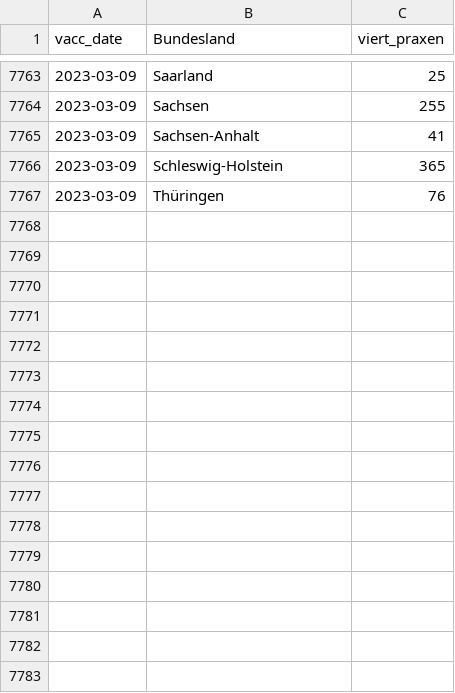
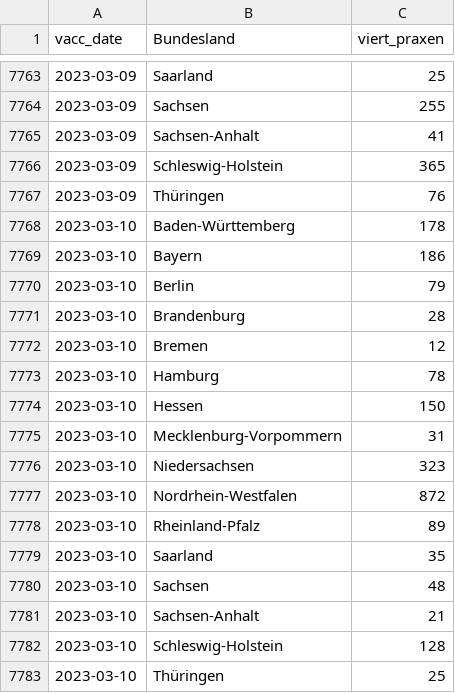
Before and after one commit to zidatalab/covid19dashboard, a CSV file: data/impfdax/viertimpfungen_praxen.csv, drawn as a sheet; only a part is shown, gaps mark what is left out; the diff names each change by its address in the sheet, - before the commit and + after, or states it on an @@ line.

Commit message:
Auto update Dashboard

```diff
--- a/data/impfdax/viertimpfungen_praxen.csv
+++ b/data/impfdax/viertimpfungen_praxen.csv
+row 7768: 2023-03-10 | Baden-Württemberg | 178
+row 7769: 2023-03-10 | Bayern | 186
+row 7770: 2023-03-10 | Berlin | 79
+row 7771: 2023-03-10 | Brandenburg | 28
+row 7772: 2023-03-10 | Bremen | 12
+row 7773: 2023-03-10 | Hamburg | 78
+row 7774: 2023-03-10 | Hessen | 150
+row 7775: 2023-03-10 | Mecklenburg-Vorpommern | 31
+row 7776: 2023-03-10 | Niedersachsen | 323
+row 7777: 2023-03-10 | Nordrhein-Westfalen | 872
+row 7778: 2023-03-10 | Rheinland-Pfalz | 89
+row 7779: 2023-03-10 | Saarland | 35
+row 7780: 2023-03-10 | Sachsen | 48
+row 7781: 2023-03-10 | Sachsen-Anhalt | 21
+row 7782: 2023-03-10 | Schleswig-Holstein | 128
+row 7783: 2023-03-10 | Thüringen | 25
```
